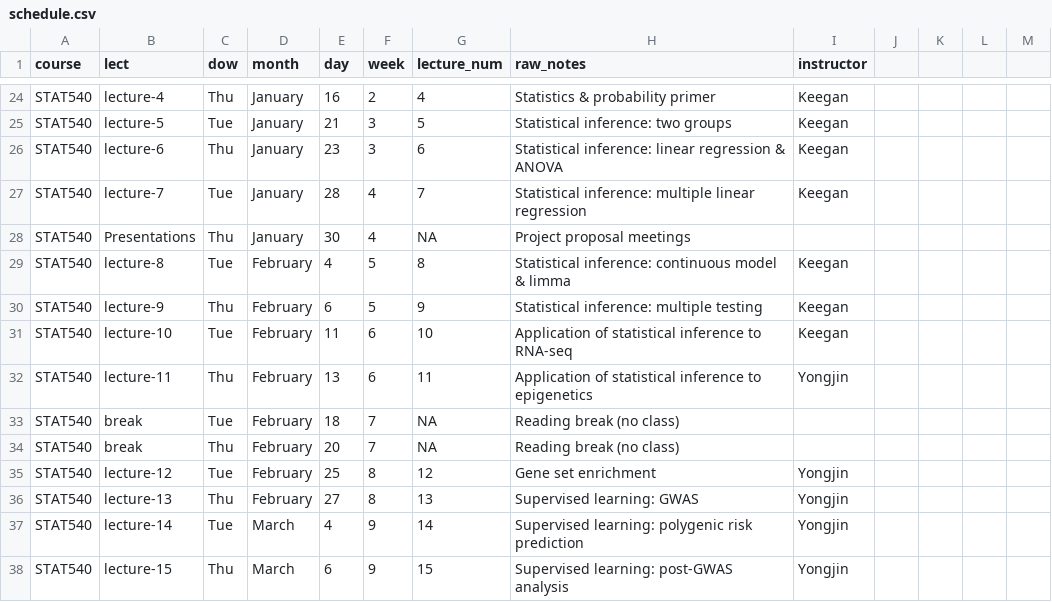
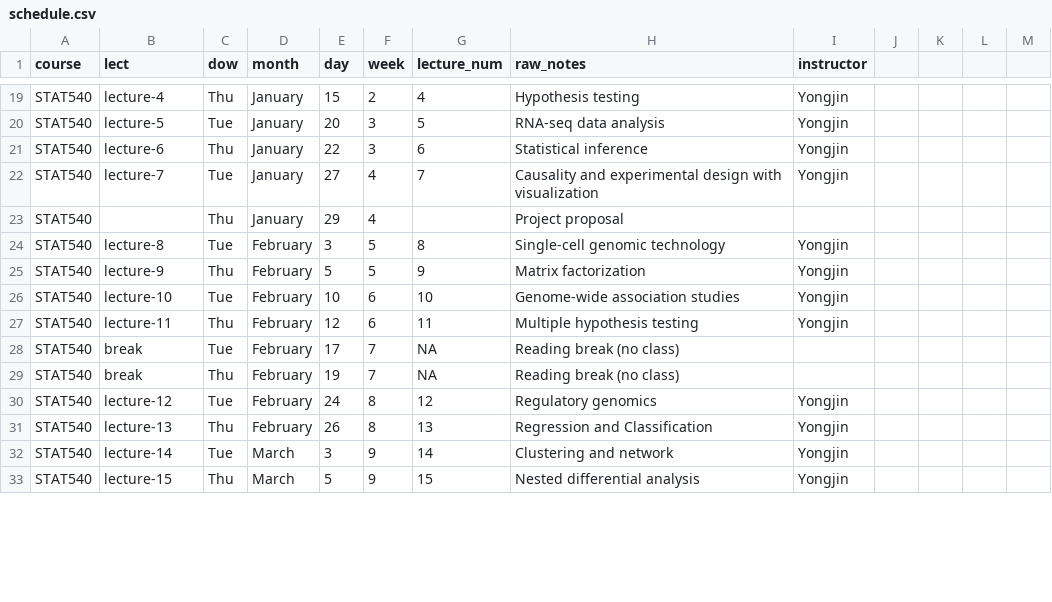
Before and after one commit to STAT540-UBC/stat540-ubc.github.io, a CSV file: course-admin/schedule.csv, drawn as a sheet; only a part is shown, gaps mark what is left out; addresses are those after the commit; the diff covers the shown part only; the diff names each change by its address in the sheet, - before the commit and + after, or states it on an @@ line.

```diff
--- a/course-admin/schedule.csv
+++ b/course-admin/schedule.csv
-E19 (day): 16
+E19 (day): 15
-H19 (raw_notes): Statistics & probability primer
+H19 (raw_notes): Hypothesis testing
-I19:I22 (instructor): Keegan
+I19:I22 (instructor): Yongjin
-E20 (day): 21
+E20 (day): 20
-H20 (raw_notes): Statistical inference: two groups
+H20 (raw_notes): RNA-seq data analysis
-E21 (day): 23
+E21 (day): 22
-H21 (raw_notes): Statistical inference: linear regression & ANOVA
+H21 (raw_notes): Statistical inference
-E22 (day): 28
+E22 (day): 27
-H22 (raw_notes): Statistical inference: multiple linear regression
+H22 (raw_notes): Causality and experimental design with visualization
-B23 (lect): Presentations
+B23 (lect): (empty)
-E23 (day): 30
+E23 (day): 29
-G23 (lecture_num): NA
+G23 (lecture_num): (empty)
-H23 (raw_notes): Project proposal meetings
+H23 (raw_notes): Project proposal
-E24 (day): 4
+E24 (day): 3
-H24 (raw_notes): Statistical inference: continuous model & limma
+H24 (raw_notes): Single-cell genomic technology
-I24:I26 (instructor): Keegan
+I24:I26 (instructor): Yongjin
-E25 (day): 6
+E25 (day): 5
-H25 (raw_notes): Statistical inference: multiple testing
+H25 (raw_notes): Matrix factorization
-E26 (day): 11
+E26 (day): 10
-H26 (raw_notes): Application of statistical inference to RNA-seq
+H26 (raw_notes): Genome-wide association studies
-E27 (day): 13
+E27 (day): 12
-H27 (raw_notes): Application of statistical inference to epigenetics
+H27 (raw_notes): Multiple hypothesis testing
-E28 (day): 18
+E28 (day): 17
-E29 (day): 20
+E29 (day): 19
-E30 (day): 25
+E30 (day): 24
-H30 (raw_notes): Gene set enrichment
+H30 (raw_notes): Regulatory genomics
-E31 (day): 27
+E31 (day): 26
-H31 (raw_notes): Supervised learning: GWAS
+H31 (raw_notes): Regression and Classification
-E32 (day): 4
+E32 (day): 3
-H32 (raw_notes): Supervised learning: polygenic risk prediction
+H32 (raw_notes): Clustering and network
-E33 (day): 6
+E33 (day): 5
-H33 (raw_notes): Supervised learning: post-GWAS analysis
+H33 (raw_notes): Nested differential analysis
```
Also changed, not shown: 1 added row, 6 removed rows and 51 edited cells elsewhere in this file, course-admin/assn.csv, 30 other files.
